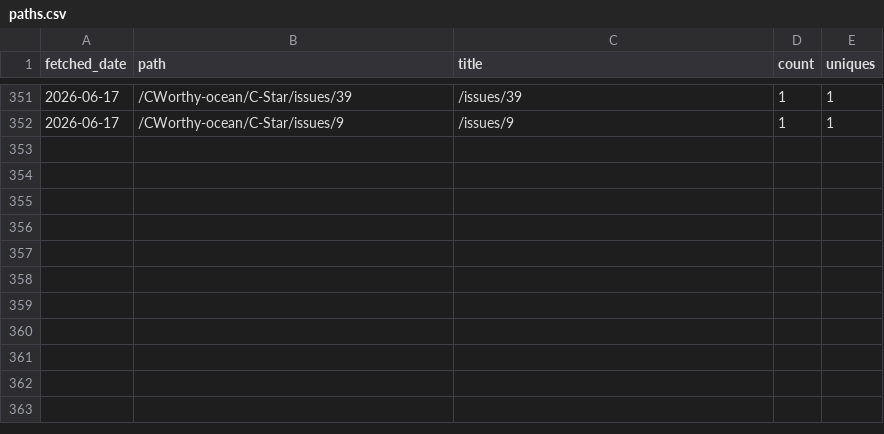
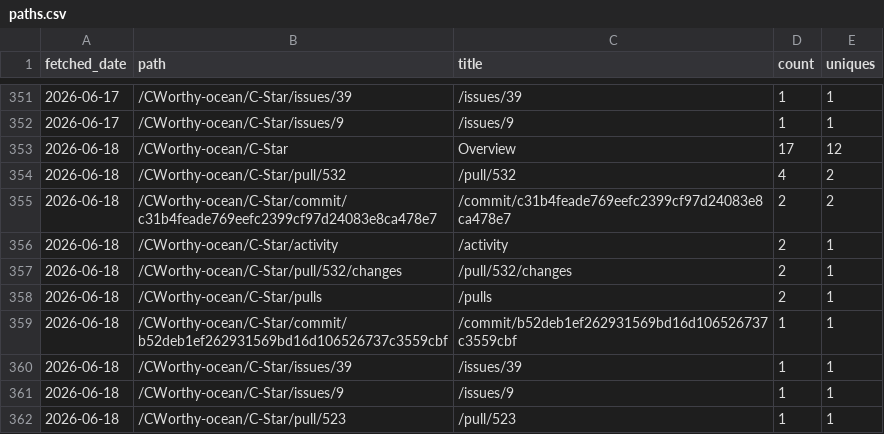
Before and after one commit to CWorthy-ocean/cworthy-gh-metrics, a CSV file: data/CWorthy-ocean/C-Star/paths.csv, drawn as a sheet; only a part is shown, gaps mark what is left out; the diff names each change by its address in the sheet, - before the commit and + after, or states it on an @@ line.

```diff
--- a/data/CWorthy-ocean/C-Star/paths.csv
+++ b/data/CWorthy-ocean/C-Star/paths.csv
+row 353: 2026-06-18 | /CWorthy-ocean/C-Star | Overview | 17 | 12
+row 354: 2026-06-18 | /CWorthy-ocean/C-Star/pull/532 | /pull/532 | 4 | 2
+row 355: 2026-06-18 | /CWorthy-ocean/C-Star/commit/c31b4feade769eefc2399cf97d24083e8ca478e7 | /commit/c31b4feade769eefc2399cf97d24083e8ca478e7 | 2 | 2
+row 356: 2026-06-18 | /CWorthy-ocean/C-Star/activity | /activity | 2 | 1
+row 357: 2026-06-18 | /CWorthy-ocean/C-Star/pull/532/changes | /pull/532/changes | 2 | 1
+row 358: 2026-06-18 | /CWorthy-ocean/C-Star/pulls | /pulls | 2 | 1
+row 359: 2026-06-18 | /CWorthy-ocean/C-Star/commit/b52deb1ef262931569bd16d106526737c3559cbf | /commit/b52deb1ef262931569bd16d106526737c3559cbf | 1 | 1
+row 360: 2026-06-18 | /CWorthy-ocean/C-Star/issues/39 | /issues/39 | 1 | 1
+row 361: 2026-06-18 | /CWorthy-ocean/C-Star/issues/9 | /issues/9 | 1 | 1
+row 362: 2026-06-18 | /CWorthy-ocean/C-Star/pull/523 | /pull/523 | 1 | 1
```
Also changed, not shown: data/CWorthy-ocean/C-Star/referrers.csv, data/CWorthy-ocean/cson-forge/paths.csv, 22 other files.
